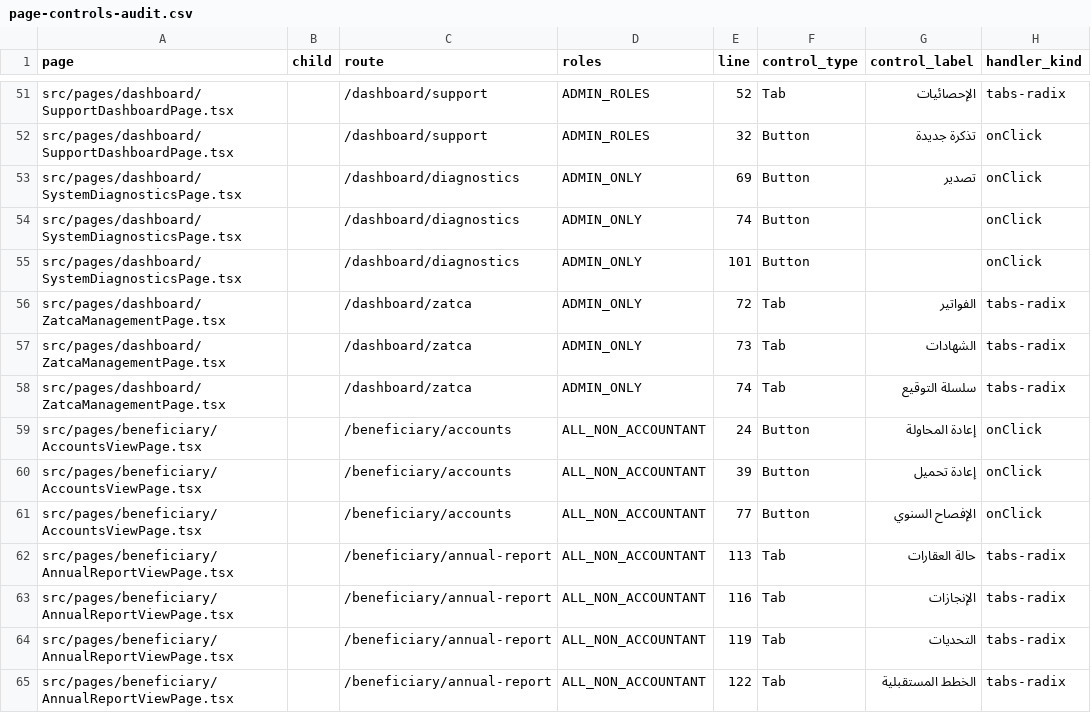
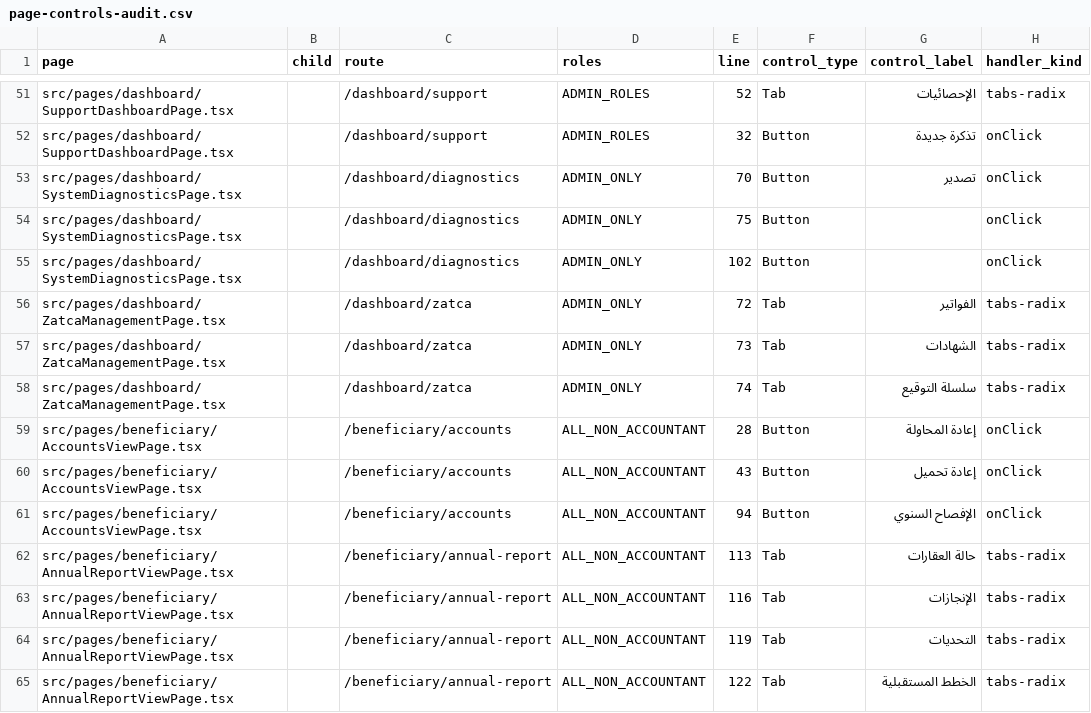
Before and after one commit to marzoouq/waqf-mr, a CSV file: audit/page-controls-audit.csv, drawn as a sheet; only a part is shown, gaps mark what is left out; the diff names each change by its address in the sheet, - before the commit and + after, or states it on an @@ line.

```diff
--- a/audit/page-controls-audit.csv
+++ b/audit/page-controls-audit.csv
-E53 (line): 69
+E53 (line): 70
-E54 (line): 74
+E54 (line): 75
-E55 (line): 101
+E55 (line): 102
-E59 (line): 24
+E59 (line): 28
-E60 (line): 39
+E60 (line): 43
-E61 (line): 77
+E61 (line): 94
```
Also changed, not shown: audit/conventions-deep-violations.csv, 3 other files.
